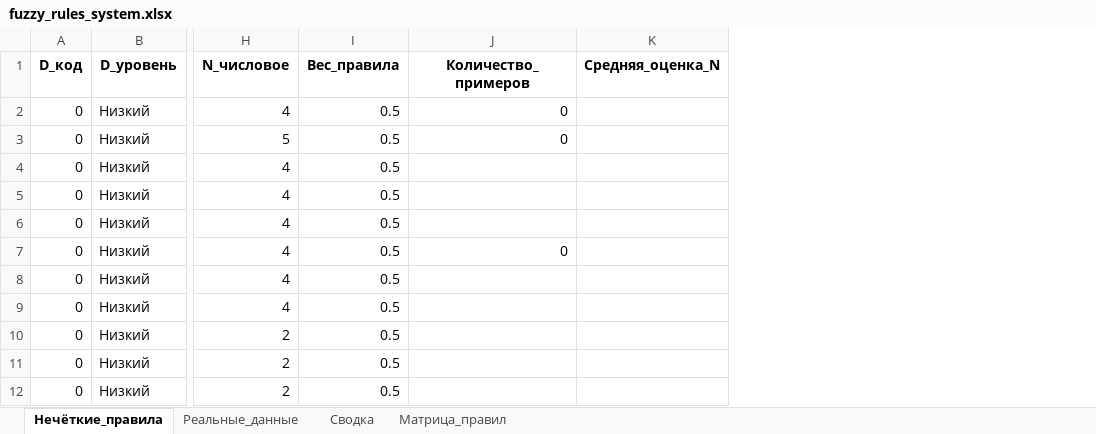
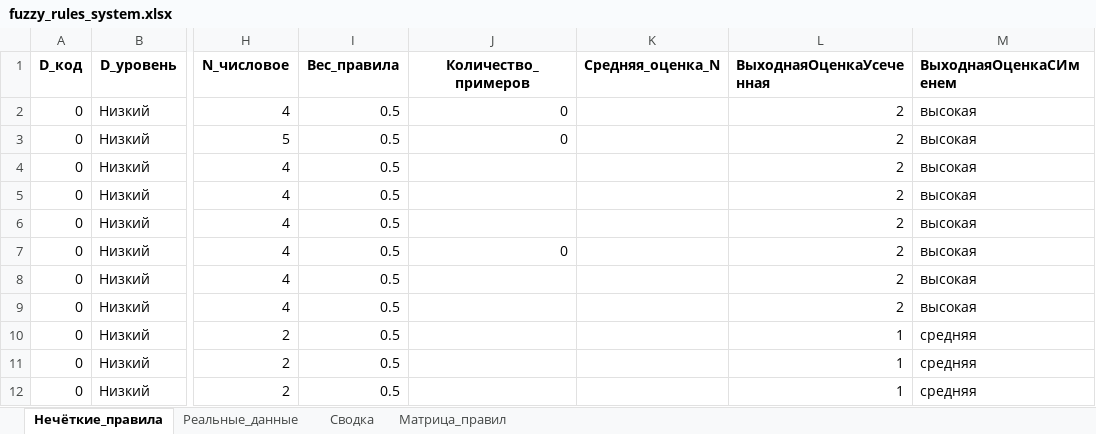
Before and after one commit to Dima3108/DecisionMakingSystems, an Excel workbook: предобработка/fuzzy_rules_system.xlsx, sheet Нечёткие_правила, drawn as a sheet; only a part is shown, gaps mark what is left out; values as stored, in another font and other column widths than the file's, no borders; the diff names each change by its address in the sheet, - before the commit and + after, or states it on an @@ line.

```diff
--- a/предобработка/fuzzy_rules_system.xlsx (sheet Нечёткие_правила)
+++ b/предобработка/fuzzy_rules_system.xlsx (sheet Нечёткие_правила)
+column L (ВыходнаяОценкаУсеченная), rows 2-12: 2 | 2 | 2 | 2 | 2 | 2 | 2 | 2 | 1 | 1 | 1
+column M (ВыходнаяОценкаСИменем), rows 2-12: высокая | высокая | высокая | высокая | высокая | высокая | высокая | высокая | средняя | средняя | средняя
```
Also changed, not shown: 1 other file.
